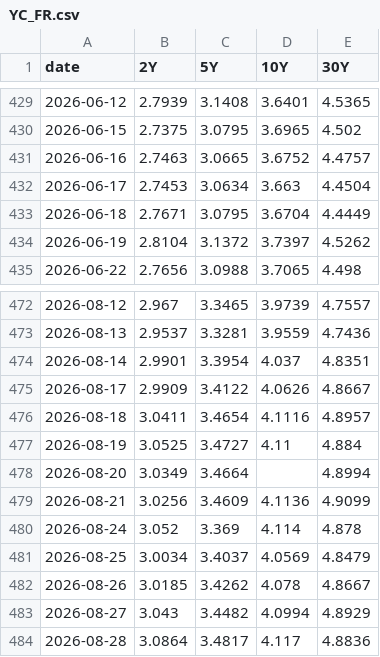
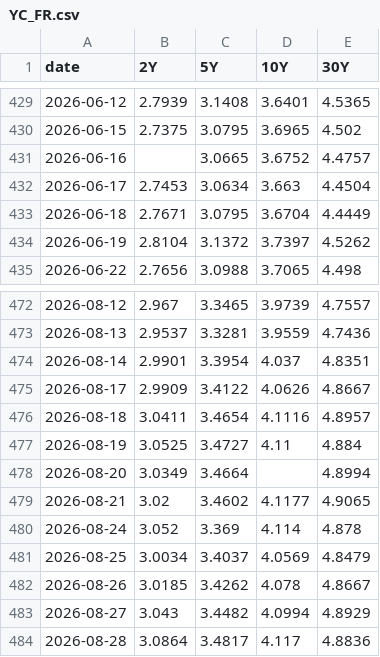
Before and after one commit to velourofficialdev/macro-data, a CSV file: data/YC_FR.csv, drawn as a sheet; only a part is shown, gaps mark what is left out.

```diff
--- a/data/YC_FR.csv
+++ b/data/YC_FR.csv
@@ -430,3 +430,3 @@ date,2Y,5Y,10Y,30Y
 2026-06-15,2.7375,3.0795,3.6965,4.502
-2026-06-16,2.7463,3.0665,3.6752,4.4757
+2026-06-16,,3.0665,3.6752,4.4757
 2026-06-17,2.7453,3.0634,3.663,4.4504
@@ -478,3 +478,3 @@ date,2Y,5Y,10Y,30Y
 2026-08-20,3.0349,3.4664,,4.8994
-2026-08-21,3.0256,3.4609,4.1136,4.9099
+2026-08-21,3.02,3.4602,4.1177,4.9065
 2026-08-24,3.052,3.369,4.114,4.878
```
Also changed, not shown: data/YC_GB.csv, data/fed/zq_odds.csv, 21 other files.
